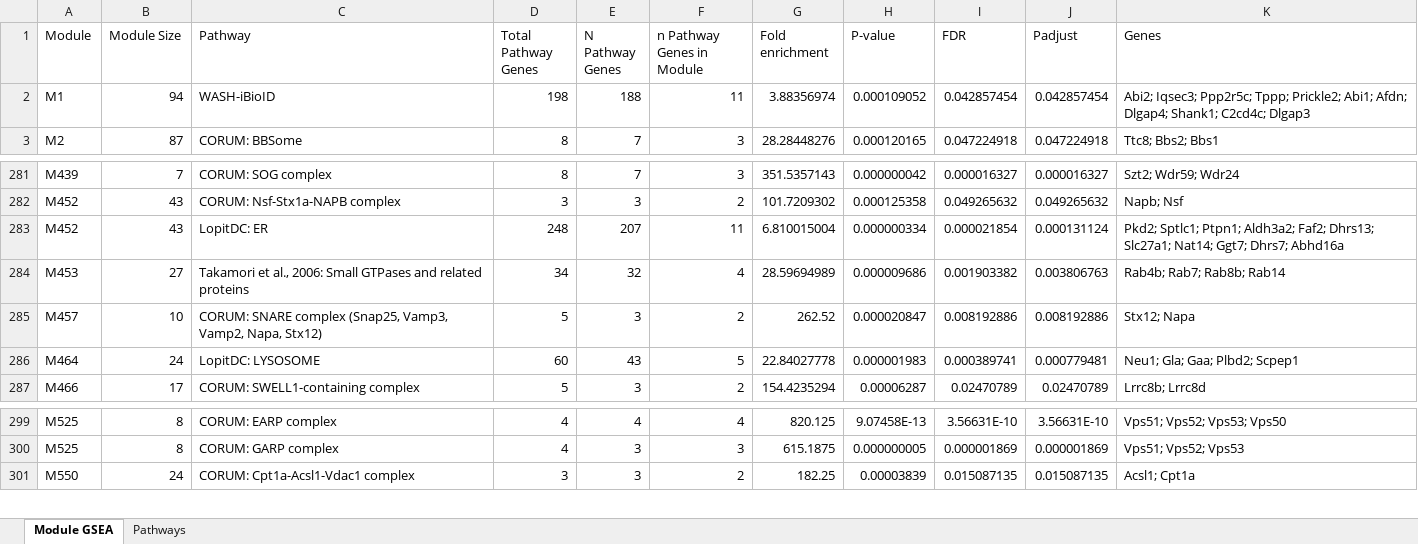
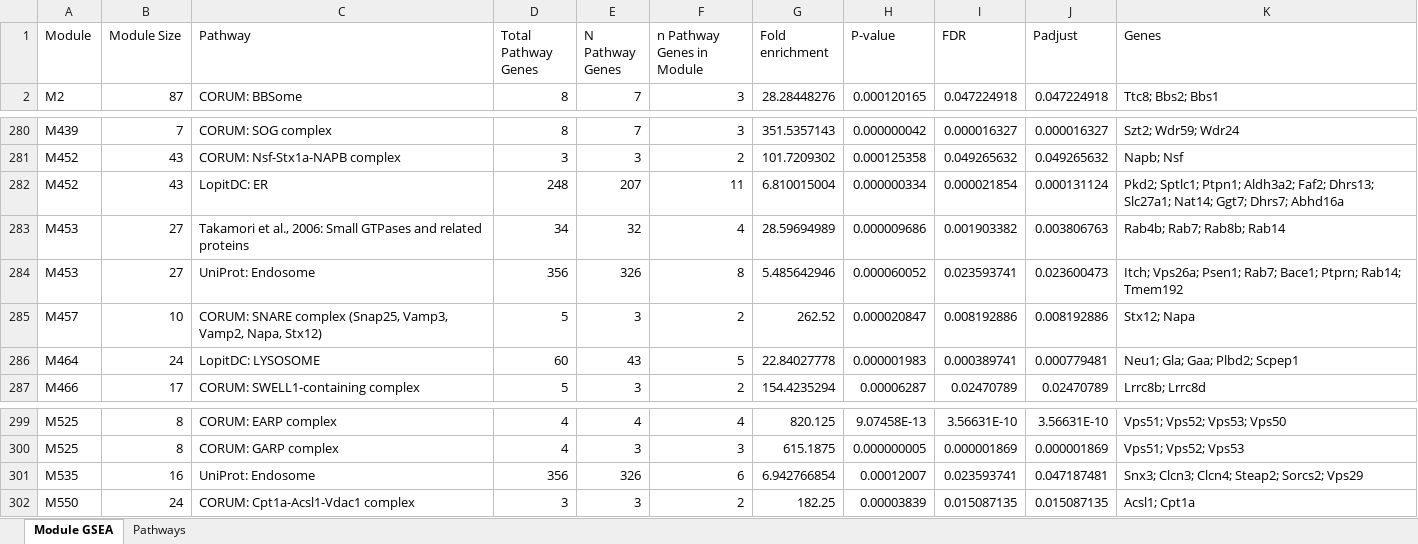
Before and after one commit to twesleyb/SwipProteomics, an Excel workbook: tables/ne_surprise2_S6_SWIP-TMT_Module_GSEA.xlsx, sheet Module GSEA, drawn as a sheet; only a part is shown, gaps mark what is left out; values as stored, in another font and other column widths than the file's, no borders; removed rows and columns are numbered as before the commit, all else as after; the diff names each change by its address in the sheet, - before the commit and + after, or states it on an @@ line.

```diff
--- a/tables/ne_surprise2_S6_SWIP-TMT_Module_GSEA.xlsx (sheet Module GSEA)
+++ b/tables/ne_surprise2_S6_SWIP-TMT_Module_GSEA.xlsx (sheet Module GSEA)
-row 2: M1 | 94 | WASH-iBioID | 198 | 188 | 11 | 3.88356974 | 0.000109052 | 0.042857454 | 0.042857454 | Abi2; Iqsec3; Ppp2r5c; Tppp; Prickle2; Abi1; Afdn; Dlgap4; Shank1; C2cd4c; Dlgap3
+row 284: M453 | 27 | UniProt: Endosome | 356 | 326 | 8 | 5.485642946 | 0.000060052 | 0.023593741 | 0.023600473 | Itch; Vps26a; Psen1; Rab7; Bace1; Ptprn; Rab14; Tmem192
+row 301: M535 | 16 | UniProt: Endosome | 356 | 326 | 6 | 6.942766854 | 0.00012007 | 0.023593741 | 0.047187481 | Snx3; Clcn3; Clcn4; Steap2; Sorcs2; Vps29
```
Also changed, not shown: sheet Pathways, 1 other file.
